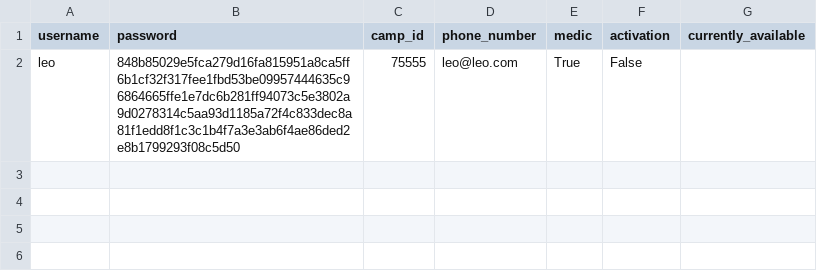
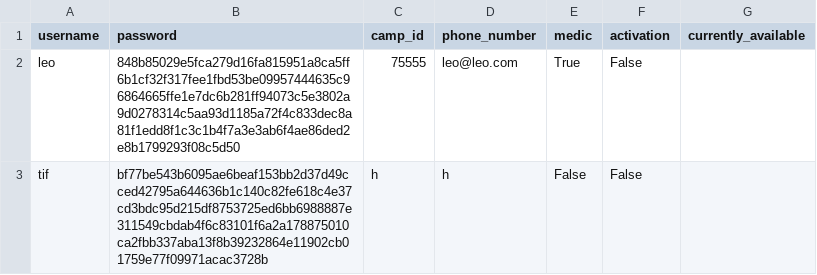
Before and after one commit to tiffgerst/Refugee-Management-System, a CSV file: data/volunteers.csv, drawn as a sheet.

Commit message:
finished volunteer functionality and added logout button to admin -- with tif

```diff
--- a/data/volunteers.csv
+++ b/data/volunteers.csv
@@ -2 +2,2 @@ username,password,camp_id,phone_number,medic,activation,currently_available
 leo,848b85029e5fca279d16fa815951a8ca5ff6b1cf32f317fee1fbd53be09957444635c96864665ffe1e7dc6b281ff94073c5e3802a9d0278314c5aa93d1185a72f4c833dec8a81f1edd8f1c3c1b4f7a3e3ab6f4ae86ded2e8b1799293f08c5d50,75555,leo@leo.com,True,False,
+tif,bf77be543b6095ae6beaf153bb2d37d49cced42795a644636b1c140c82fe618c4e37cd3bdc95d215df8753725ed6bb6988887e311549cbdab4f6c83101f6a2a178875010ca2fbb337aba13f8b39232864e11902cb01759e77f09971acac3728b,h,h,False,False,
```
Also changed, not shown: 4 other files.
